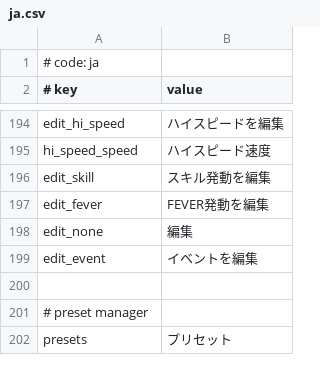
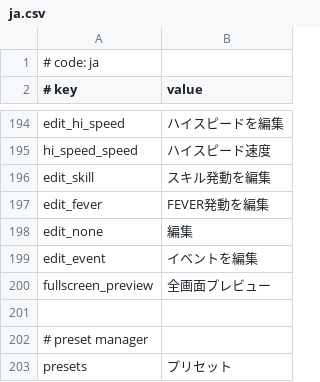
Before and after one commit to crash5band/MikuMikuWorld, a CSV file: MikuMikuWorld/res/i18n/ja.csv, drawn as a sheet; only a part is shown, gaps mark what is left out.

Commit message:
Add preview in fullscreen option

```diff
--- a/MikuMikuWorld/res/i18n/ja.csv
+++ b/MikuMikuWorld/res/i18n/ja.csv
@@ -199,2 +199,3 @@ edit_none,　編集
 edit_event,　イベントを編集
+fullscreen_preview, 全画面プレビュー
 
```
Also changed, not shown: 5 other files.
